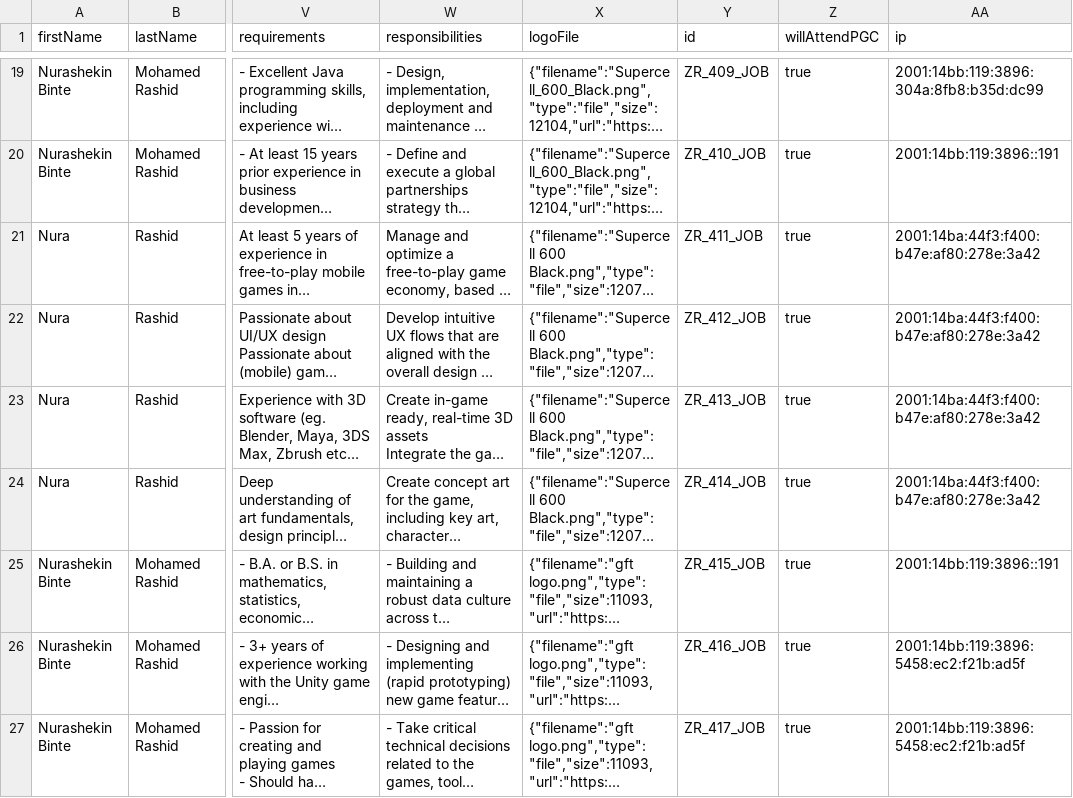
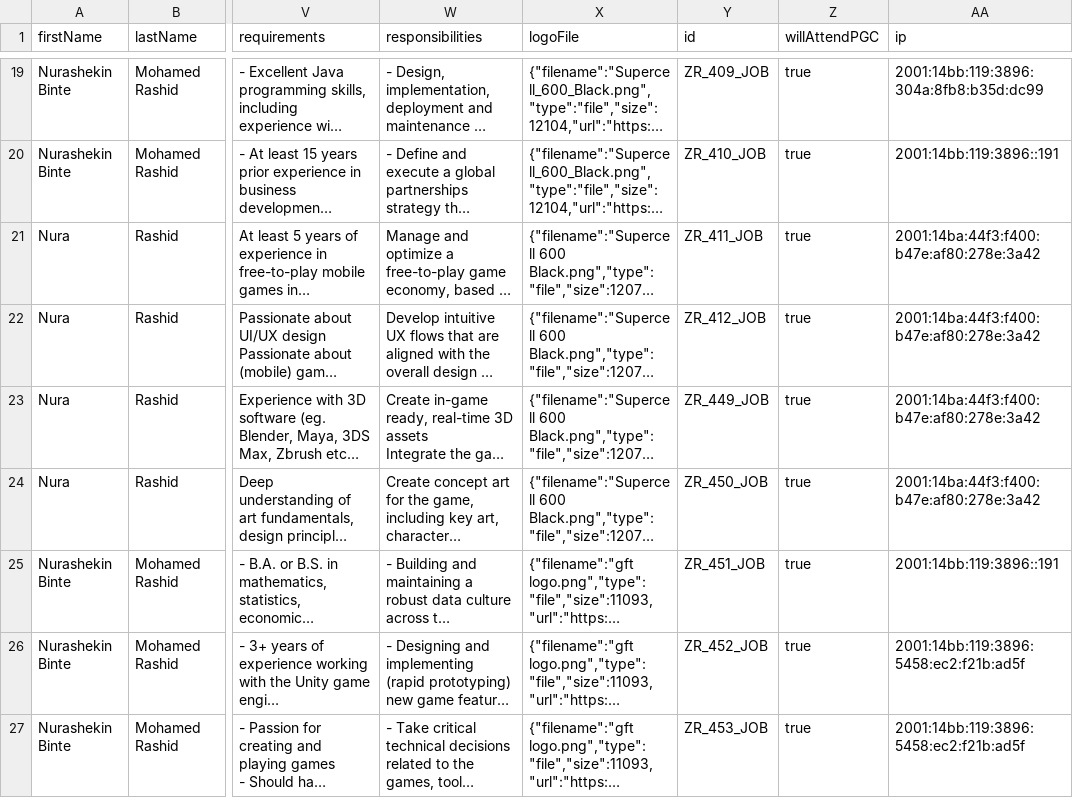
Before and after one commit to GamesFactoryTalents/GameDevTalents--SubscriptionBoard, a CSV file: src/generated/vacancies.csv, drawn as a sheet; only a part is shown, gaps mark what is left out; long unchanged cells end in …; the diff covers the shown part only; the diff names each change by its address in the sheet, - before the commit and + after, or states it on an @@ line.

Commit message:
20.01 - 2

```diff
--- a/src/generated/vacancies.csv
+++ b/src/generated/vacancies.csv
-Y23 (id): ZR_413_JOB
+Y23 (id): ZR_449_JOB
-Y24 (id): ZR_414_JOB
+Y24 (id): ZR_450_JOB
-Y25 (id): ZR_415_JOB
+Y25 (id): ZR_451_JOB
-Y26 (id): ZR_416_JOB
+Y26 (id): ZR_452_JOB
-Y27 (id): ZR_417_JOB
+Y27 (id): ZR_453_JOB
```
Also changed, not shown: 9 edited cells elsewhere in this file.
